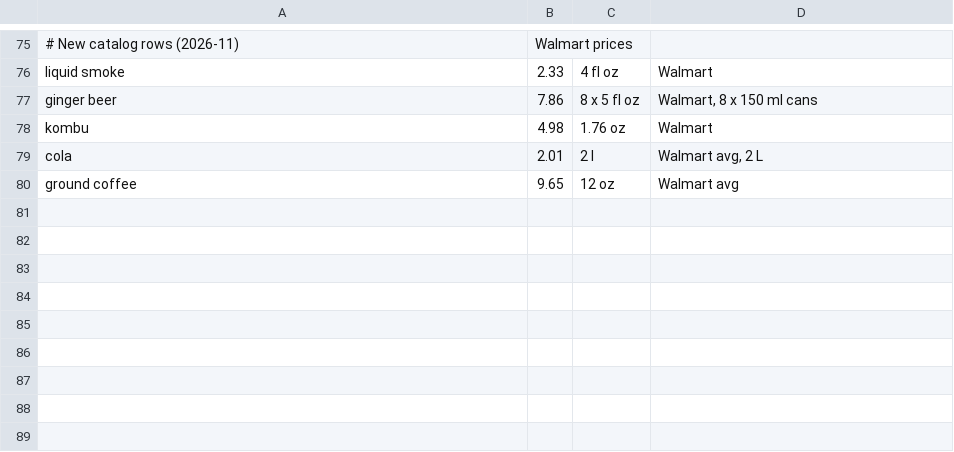
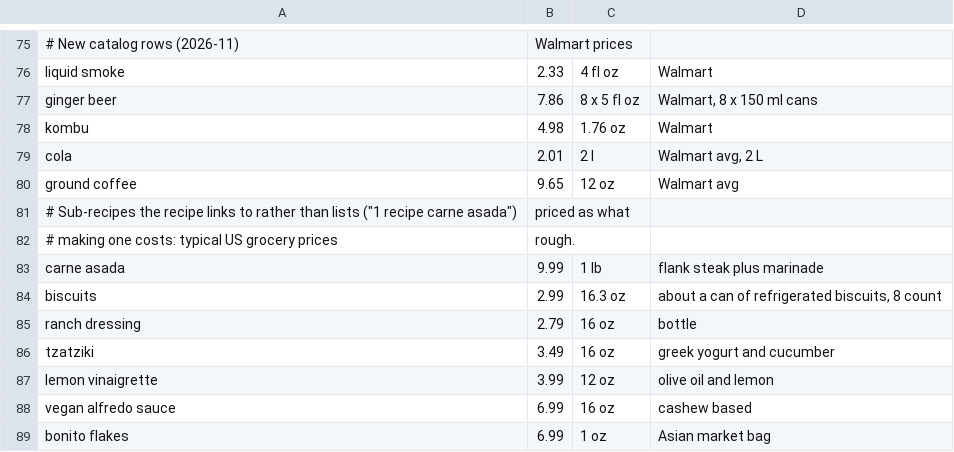
Before and after one commit to FoolsFlagonStudio/Victual, a CSV file: data_pipeline/prices_seed.csv, drawn as a sheet; only a part is shown, gaps mark what is left out.

```diff
--- a/data_pipeline/prices_seed.csv
+++ b/data_pipeline/prices_seed.csv
@@ -80 +80,10 @@ cola,2.01,2 l,"Walmart avg, 2 L"
 ground coffee,9.65,12 oz,Walmart avg
+# Sub-recipes the recipe links to rather than lists ("1 recipe carne asada"), priced as what
+# making one costs: typical US grocery prices, rough.
+carne asada,9.99,1 lb,flank steak plus marinade
+biscuits,2.99,16.3 oz,"about a can of refrigerated biscuits, 8 count"
+ranch dressing,2.79,16 oz,bottle
+tzatziki,3.49,16 oz,greek yogurt and cucumber
+lemon vinaigrette,3.99,12 oz,olive oil and lemon
+vegan alfredo sauce,6.99,16 oz,cashew based
+bonito flakes,6.99,1 oz,Asian market bag
```
Also changed, not shown: data_pipeline/ingredients_seed.csv, data_pipeline/portions_extra.csv, 2 other files.
